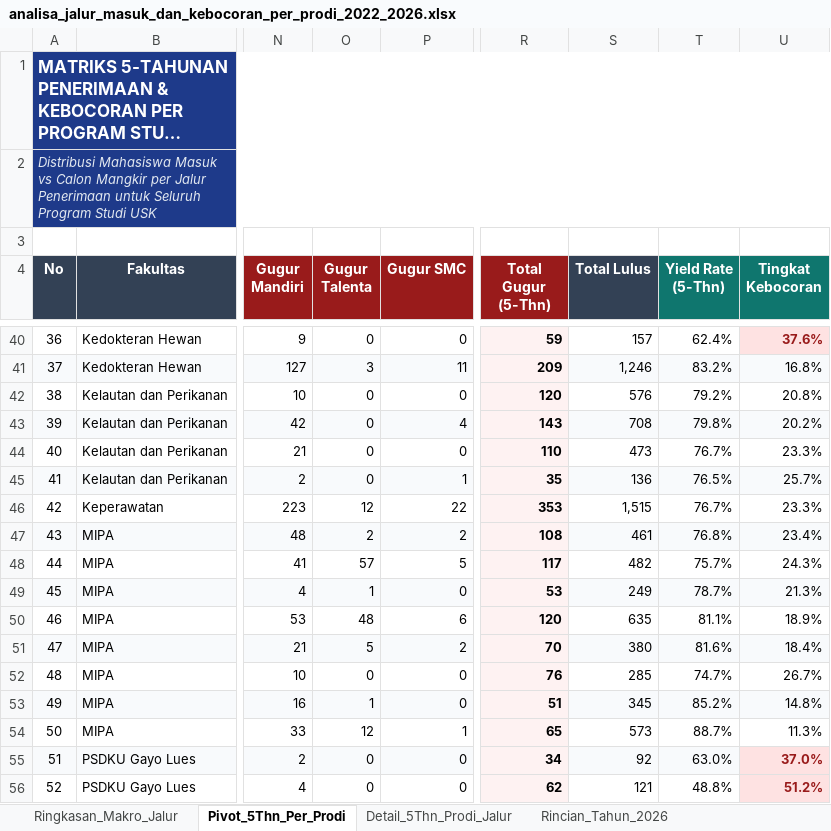
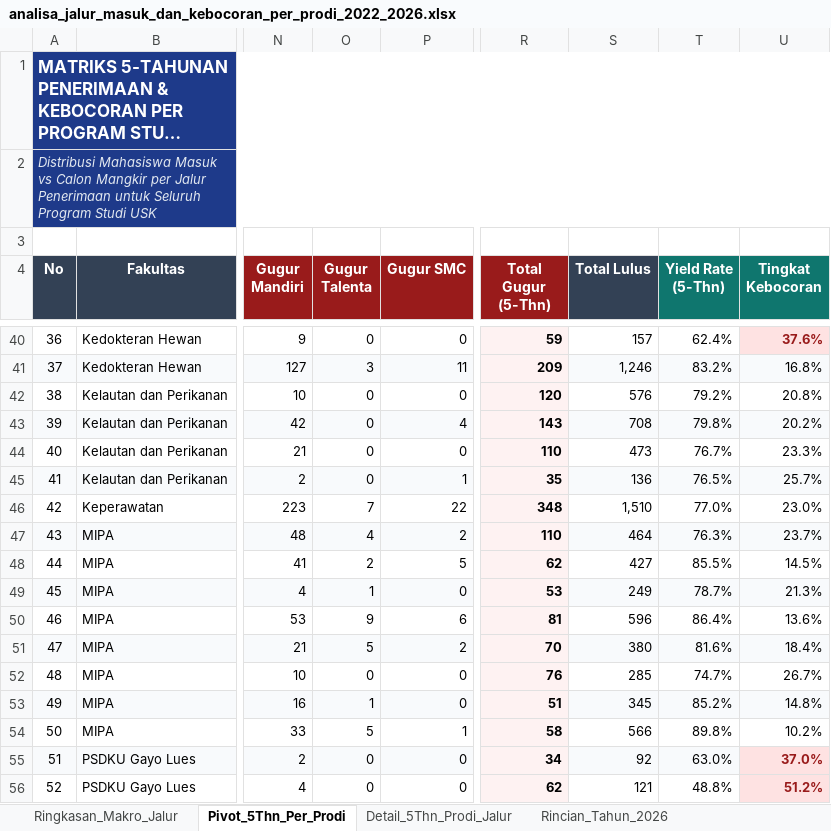
Before and after one commit to AuliaMuzhaffar/projek-magang-usk, an Excel workbook: analisa_peminatan_dan_daya_tampung/data/analisa_jalur_masuk_dan_kebocoran_per_prodi_2022_2026.xlsx, sheet Pivot_5Thn_Per_Prodi, drawn as a sheet; only a part is shown, gaps mark what is left out; long unchanged cells end in …; values as stored, in another font and other column widths than the file's, no borders; the diff covers the shown part only; the diff names each change by its address in the sheet, - before the commit and + after, or states it on an @@ line.

```diff
--- a/analisa_peminatan_dan_daya_tampung/data/analisa_jalur_masuk_dan_kebocoran_per_prodi_2022_2026.xlsx (sheet Pivot_5Thn_Per_Prodi)
+++ b/analisa_peminatan_dan_daya_tampung/data/analisa_jalur_masuk_dan_kebocoran_per_prodi_2022_2026.xlsx (sheet Pivot_5Thn_Per_Prodi)
-O46 (Gugur Talenta): 12
+O46 (Gugur Talenta): 7
-R46 (Total Gugur (5-Thn)): 353
+R46 (Total Gugur (5-Thn)): 348
-S46 (Total Lulus): 1,515
+S46 (Total Lulus): 1,510
-T46 (Yield Rate (5-Thn)): 76.7%
+T46 (Yield Rate (5-Thn)): 77.0%
-U46 (Tingkat Kebocoran): 23.3%
+U46 (Tingkat Kebocoran): 23.0%
-O47 (Gugur Talenta): 2
+O47 (Gugur Talenta): 4
-R47 (Total Gugur (5-Thn)): 108
+R47 (Total Gugur (5-Thn)): 110
-S47 (Total Lulus): 461
+S47 (Total Lulus): 464
-T47 (Yield Rate (5-Thn)): 76.8%
+T47 (Yield Rate (5-Thn)): 76.3%
-U47 (Tingkat Kebocoran): 23.4%
+U47 (Tingkat Kebocoran): 23.7%
-O48 (Gugur Talenta): 57
+O48 (Gugur Talenta): 2
-R48 (Total Gugur (5-Thn)): 117
+R48 (Total Gugur (5-Thn)): 62
-S48 (Total Lulus): 482
+S48 (Total Lulus): 427
-T48 (Yield Rate (5-Thn)): 75.7%
+T48 (Yield Rate (5-Thn)): 85.5%
-U48 (Tingkat Kebocoran): 24.3%
+U48 (Tingkat Kebocoran): 14.5%
-O50 (Gugur Talenta): 48
+O50 (Gugur Talenta): 9
-R50 (Total Gugur (5-Thn)): 120
+R50 (Total Gugur (5-Thn)): 81
-S50 (Total Lulus): 635
+S50 (Total Lulus): 596
-T50 (Yield Rate (5-Thn)): 81.1%
+T50 (Yield Rate (5-Thn)): 86.4%
-U50 (Tingkat Kebocoran): 18.9%
+U50 (Tingkat Kebocoran): 13.6%
-O54 (Gugur Talenta): 12
+O54 (Gugur Talenta): 5
-R54 (Total Gugur (5-Thn)): 65
+R54 (Total Gugur (5-Thn)): 58
-S54 (Total Lulus): 573
+S54 (Total Lulus): 566
-T54 (Yield Rate (5-Thn)): 88.7%
+T54 (Yield Rate (5-Thn)): 89.8%
-U54 (Tingkat Kebocoran): 11.3%
+U54 (Tingkat Kebocoran): 10.2%
```
Also changed, not shown: 205 edited cells and cell formats elsewhere in this sheet, sheet Detail_5Thn_Prodi_Jalur, sheet Rincian_Tahun_2026, sheet Ringkasan_Makro_Jalur, analisa_peminatan_dan_daya_tampung/data/master_analisa_peminatan_dan_daya_tampung_2022_2026.xlsx, rekap data (fix).xlsx, 21 other files.
